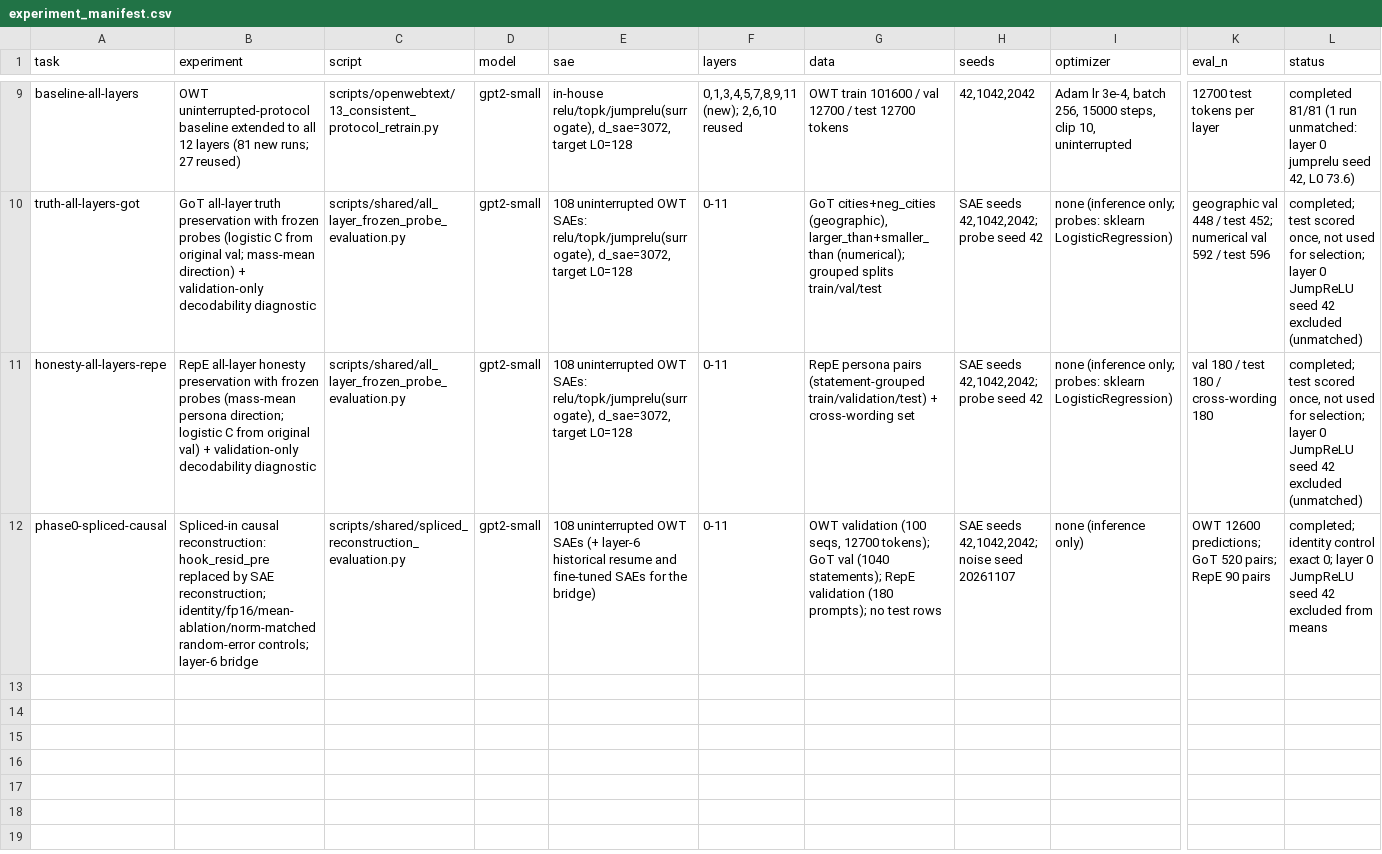
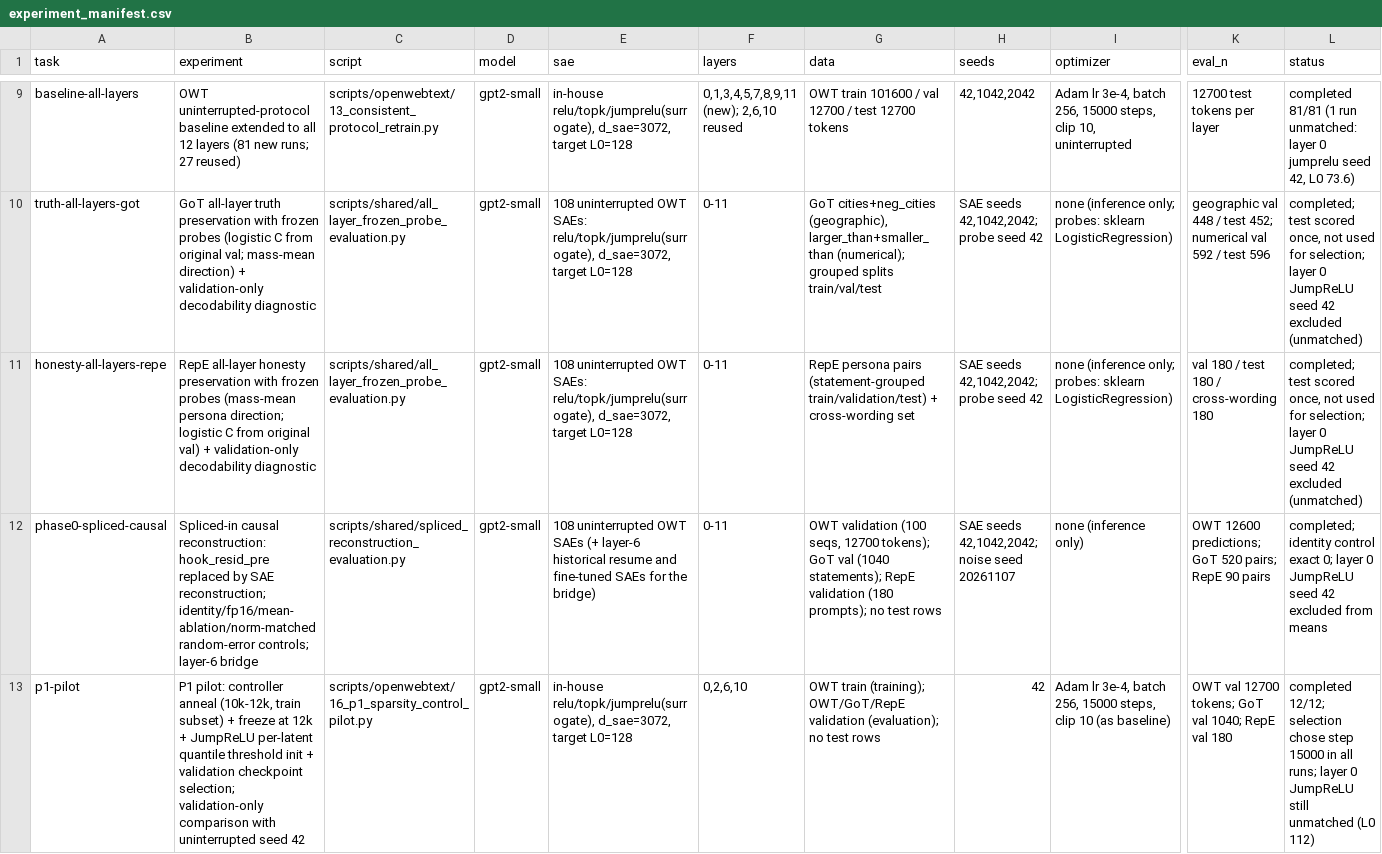
Before and after one commit to Fall2026group4/fall-2026-group4, a CSV file: docs/experiment_manifest.csv, drawn as a sheet; only a part is shown, gaps mark what is left out; rows hold the shown columns only; the diff names each change by its address in the sheet, - before the commit and + after, or states it on an @@ line.

```diff
--- a/docs/experiment_manifest.csv
+++ b/docs/experiment_manifest.csv
+row 13: p1-pilot | P1 pilot: controller anneal (10k-12k, train subset) + freeze at 12k + JumpReLU per-latent quantile threshold init + validation checkpoint selection; validation-only comparison with uninterrupted seed 42 | scripts/openwebtext/16_p1_sparsity_control_pilot.py | gpt2-small | in-house relu/topk/jumprelu(surrogate), d_sae=3072, target L0=128 | 0,2,6,10 | OWT train (training); OWT/GoT/RepE validation (evaluation); no test rows | 42 | Adam lr 3e-4, batch 256, 15000 steps, clip 10 (as baseline) | OWT val 12700 tokens; GoT val 1040; RepE val 180 | completed 12/12; selection chose step 15000 in all runs; layer 0 JumpReLU still unmatched (L0 112)
```
Also changed, not shown: 17 other files.
